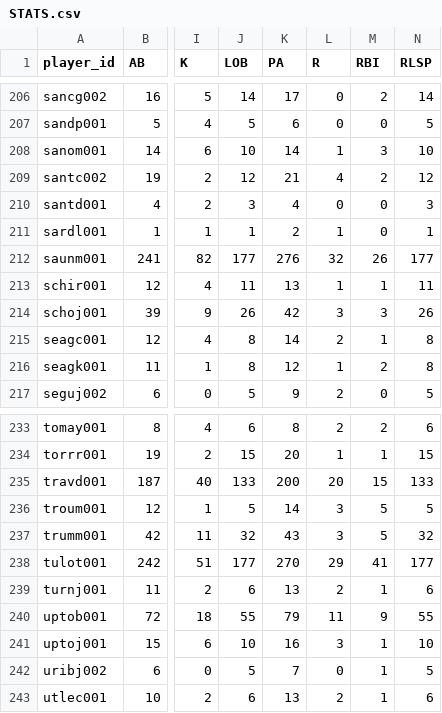
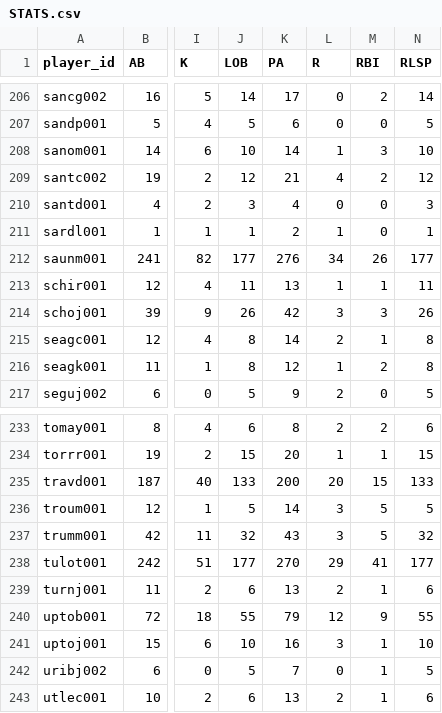
Before and after one commit to lingsin5234/BaseballStats, a CSV file: STATS.csv, drawn as a sheet; only a part is shown, gaps mark what is left out; the diff covers the shown part only; the diff names each change by its address in the sheet, - before the commit and + after, or states it on an @@ line.

```diff
--- a/STATS.csv
+++ b/STATS.csv
-L212 (R): 32
+L212 (R): 34
-L240 (R): 11
+L240 (R): 12
```
Also changed, not shown: 7 edited cells elsewhere in this file, 1 other file.
